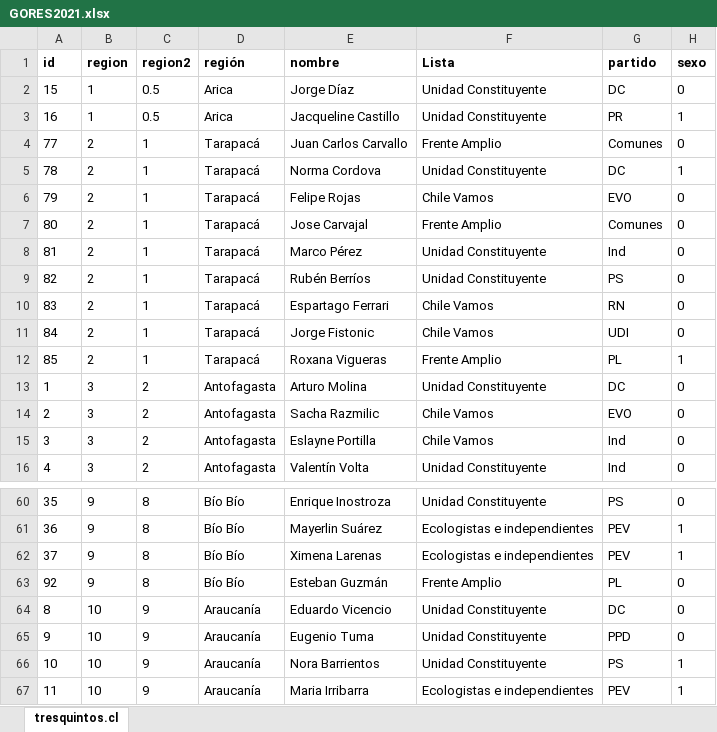
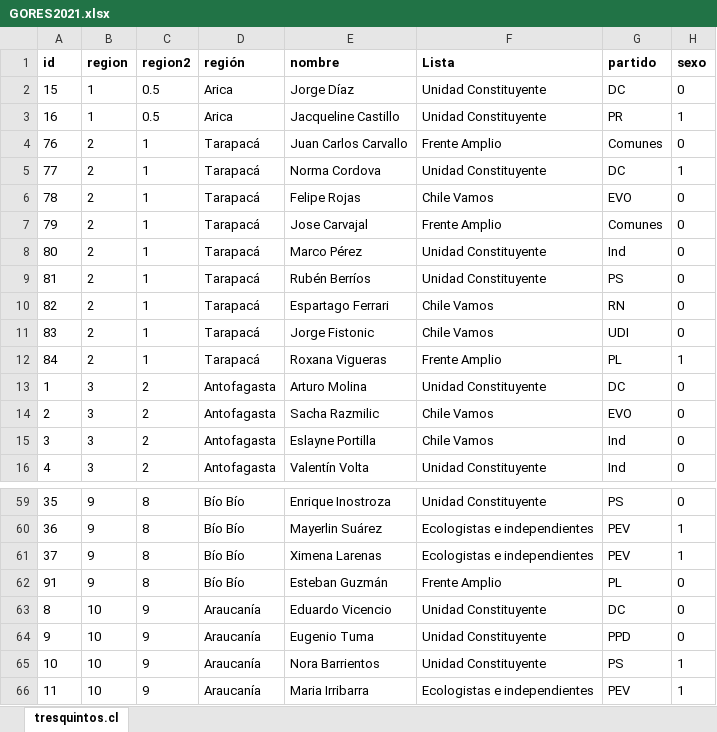
Before and after one commit to tresquintos/candidatos, an Excel workbook: gores 2021/GORES2021.xlsx, sheet tresquintos.cl, drawn as a sheet; only a part is shown, gaps mark what is left out; values as stored, in another font and other column widths than the file's, no borders; removed rows and columns are numbered as before the commit, all else as after; the diff covers the shown part only; the diff names each change by its address in the sheet, - before the commit and + after, or states it on an @@ line.

```diff
--- a/gores 2021/GORES2021.xlsx (sheet tresquintos.cl)
+++ b/gores 2021/GORES2021.xlsx (sheet tresquintos.cl)
+row 4: 76 | 2 | 1 | Tarapacá | Juan Carlos Carvallo | Frente Amplio | Comunes | 0
-E5 (nombre): Juan Carlos Carvallo
+E5 (nombre): Norma Cordova
-F5 (Lista): Frente Amplio
+F5 (Lista): Unidad Constituyente
-G5 (partido): Comunes
+G5 (partido): DC
-H5 (sexo): 0
+H5 (sexo): 1
-E6 (nombre): Norma Cordova
+E6 (nombre): Felipe Rojas
-F6 (Lista): Unidad Constituyente
+F6 (Lista): Chile Vamos
-G6 (partido): DC
+G6 (partido): EVO
-H6 (sexo): 1
+H6 (sexo): 0
-E7 (nombre): Felipe Rojas
+E7 (nombre): Jose Carvajal
-F7 (Lista): Chile Vamos
+F7 (Lista): Frente Amplio
-G7 (partido): EVO
+G7 (partido): Comunes
-E8 (nombre): Jose Carvajal
+E8 (nombre): Marco Pérez
-F8 (Lista): Frente Amplio
+F8 (Lista): Unidad Constituyente
-G8 (partido): Comunes
+G8 (partido): Ind
-E9 (nombre): Marco Pérez
+E9 (nombre): Rubén Berríos
-G9 (partido): Ind
+G9 (partido): PS
-E10 (nombre): Rubén Berríos
+E10 (nombre): Espartago Ferrari
-F10 (Lista): Unidad Constituyente
+F10 (Lista): Chile Vamos
-G10 (partido): PS
+G10 (partido): RN
-E11 (nombre): Espartago Ferrari
+E11 (nombre): Jorge Fistonic
-G11 (partido): RN
+G11 (partido): UDI
-E12 (nombre): Jorge Fistonic
+E12 (nombre): Roxana Vigueras
-F12 (Lista): Chile Vamos
+F12 (Lista): Frente Amplio
-G12 (partido): UDI
+G12 (partido): PL
-H12 (sexo): 0
+H12 (sexo): 1
-row 12: 85 | 2 | 1 | Tarapacá | Roxana Vigueras | Frente Amplio | PL | 1
-A62 (id): 92
+A62 (id): 91
```
Also changed, not shown: 2 added rows, 3 removed rows and 37 edited cells elsewhere in this sheet, 1 other file.
